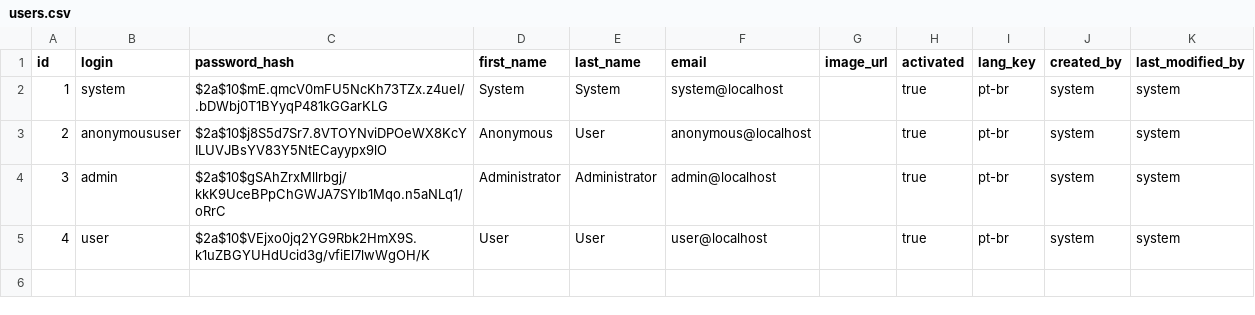
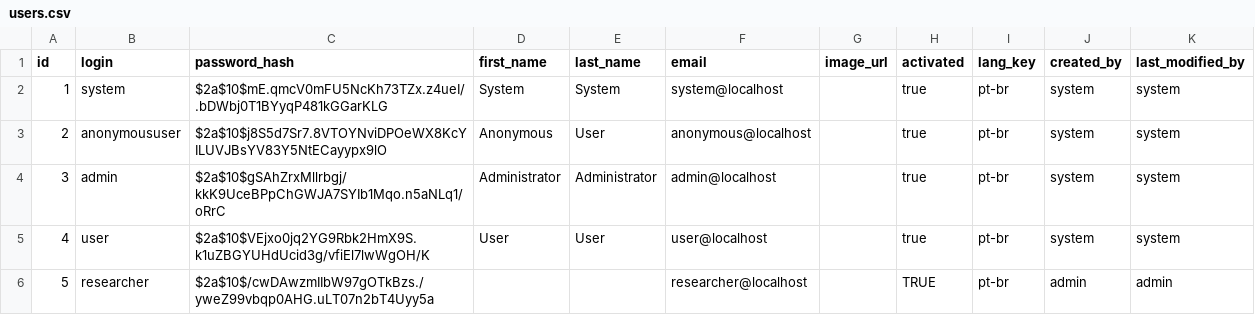
Before and after one commit to IBICT/sbrt, a CSV file: src/main/resources/config/liquibase/users.csv, drawn as a sheet.

```diff
--- a/src/main/resources/config/liquibase/users.csv
+++ b/src/main/resources/config/liquibase/users.csv
@@ -5 +5,2 @@ id;login;password_hash;first_name;last_name;email;image_url;activated;lang_key;c
 4;user;$2a$10$VEjxo0jq2YG9Rbk2HmX9S.k1uZBGYUHdUcid3g/vfiEl7lwWgOH/K;User;User;user@localhost;;true;pt-br;system;system
+5;researcher;$2a$10$/cwDAwzmIIbW97gOTkBzs./yweZ99vbqp0AHG.uLT07n2bT4Uyy5a;;;researcher@localhost;;TRUE;pt-br;admin;admin
```
Also changed, not shown: 20 other files.
